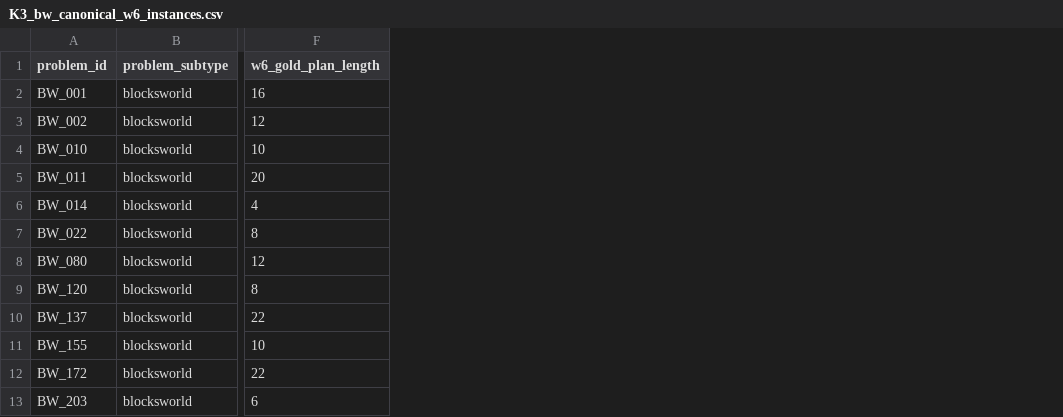
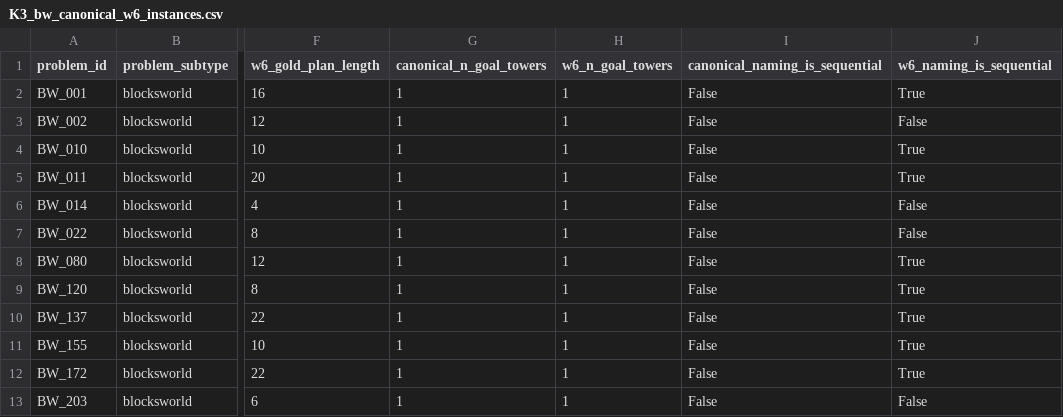
Before and after one commit to Adya6714/retrieval-vs-computation, a CSV file: results/derived/K3_bw_canonical_w6_instances.csv, drawn as a sheet; only a part is shown, gaps mark what is left out; the diff names each change by its address in the sheet, - before the commit and + after, or states it on an @@ line.

Commit message:
Add BW L1 controls for goal topology and block naming.
Stratify canonical-vs-W6 accuracy by one-tower W6 programs and matched sequential naming to test whether L1 inversion survives structural confounds.

```diff
--- a/results/derived/K3_bw_canonical_w6_instances.csv
+++ b/results/derived/K3_bw_canonical_w6_instances.csv
+column G (canonical_n_goal_towers), rows 2-13: all 1
+column H (w6_n_goal_towers), rows 2-13: all 1
+column I (canonical_naming_is_sequential), rows 2-13: all False
+column J (w6_naming_is_sequential), rows 2-13: True | False | True | True | False | False | True | True | True | True | True | False
```
Also changed, not shown: 3 other files.
